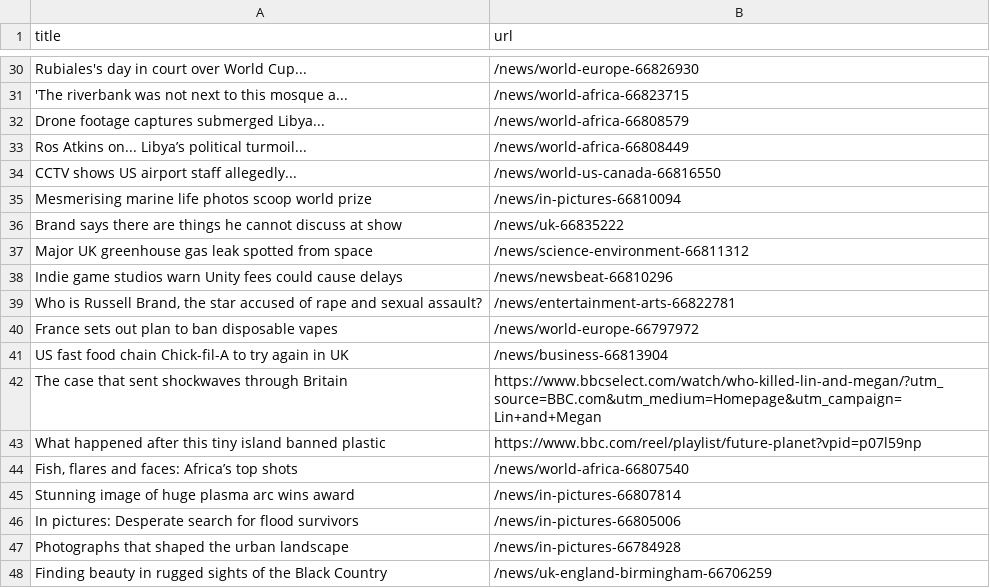
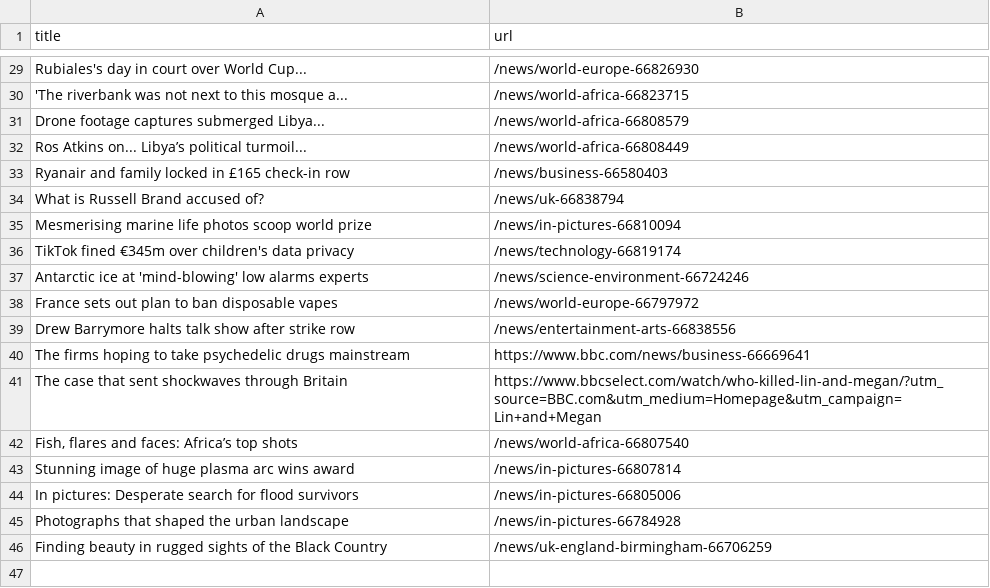
Before and after one commit to miotomita/automatic-scraper-bbc, a CSV file: bbc.csv, drawn as a sheet; only a part is shown, gaps mark what is left out; the diff covers the shown part only.

```diff
--- a/bbc.csv
+++ b/bbc.csv
@@ -33,12 +32,11 @@ Drone footage captures submerged Libya...,/news/world-africa-66808579
 Ros Atkins on... Libya’s political turmoil...,/news/world-africa-66808449
-CCTV shows US airport staff allegedly...,/news/world-us-canada-66816550
+Ryanair and family locked in £165 check-in row,/news/business-66580403
+What is Russell Brand accused of?,/news/uk-66838794
 Mesmerising marine life photos scoop world prize,/news/in-pictures-66810094
-Brand says there are things he cannot discuss at show,/news/uk-66835222
-Major UK greenhouse gas leak spotted from space,/news/science-environment-66811312
-Indie game studios warn Unity fees could cause delays,/news/newsbeat-66810296
-"Who is Russell Brand, the star accused of rape and sexual assault?",/news/entertainment-arts-66822781
+TikTok fined €345m over children's data privacy,/news/technology-66819174
+Antarctic ice at 'mind-blowing' low alarms experts,/news/science-environment-66724246
 France sets out plan to ban disposable vapes,/news/world-europe-66797972
-US fast food chain Chick-fil-A to try again in UK,/news/business-66813904
+Drew Barrymore halts talk show after strike row,/news/entertainment-arts-66838556
+The firms hoping to take psychedelic drugs mainstream,https://www.bbc.com/news/business-66669641
 The case that sent shockwaves through Britain,https://www.bbcselect.com/watch/who-killed-lin-and-megan/?utm_source=BBC.com&utm_medium=Homepage&utm_campaign=Lin+and+Megan
-What happened after this tiny island banned plastic,https://www.bbc.com/reel/playlist/future-planet?vpid=p07l59np
 "Fish, flares and faces: Africa’s top shots",/news/world-africa-66807540
```
Also changed, not shown: 19 added rows and 18 removed rows elsewhere in this file.
